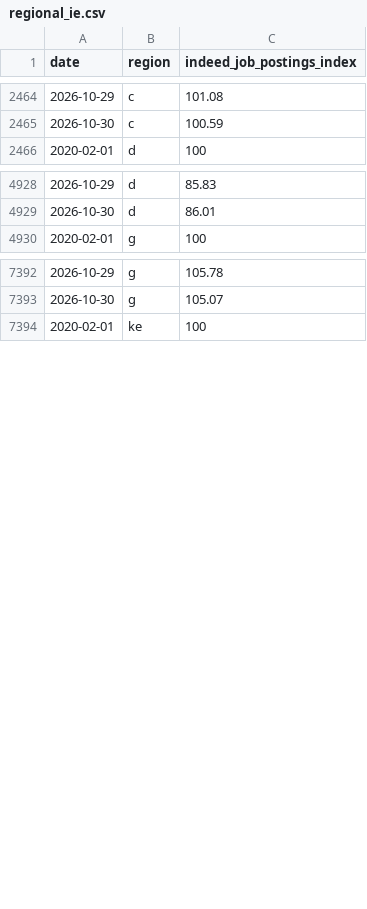
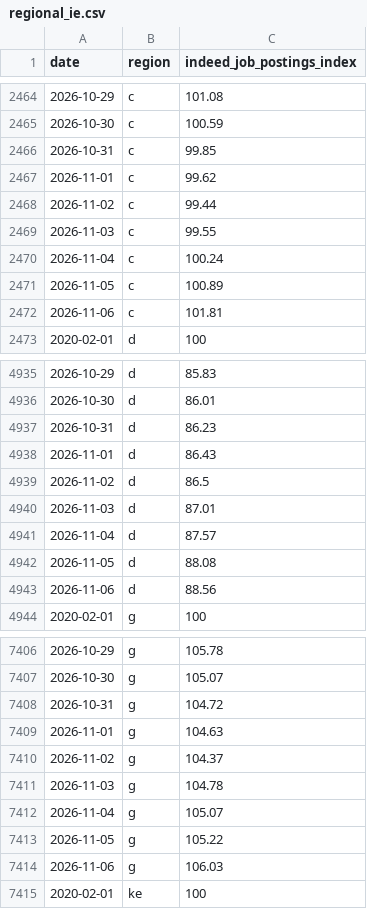
Before and after one commit to hiring-lab/job_postings_tracker, a CSV file: IE/regional_ie.csv, drawn as a sheet; only a part is shown, gaps mark what is left out; the diff covers the shown part only; the diff names each change by its address in the sheet, - before the commit and + after, or states it on an @@ line.

```diff
--- a/IE/regional_ie.csv
+++ b/IE/regional_ie.csv
+row 2466: 2026-10-31 | c | 99.85
+row 2467: 2026-11-01 | c | 99.62
+row 2468: 2026-11-02 | c | 99.44
+row 2469: 2026-11-03 | c | 99.55
+row 2470: 2026-11-04 | c | 100.24
+row 2471: 2026-11-05 | c | 100.89
+row 2472: 2026-11-06 | c | 101.81
+row 4937: 2026-10-31 | d | 86.23
+row 4938: 2026-11-01 | d | 86.43
+row 4939: 2026-11-02 | d | 86.5
+row 4940: 2026-11-03 | d | 87.01
+row 4941: 2026-11-04 | d | 87.57
+row 4942: 2026-11-05 | d | 88.08
+row 4943: 2026-11-06 | d | 88.56
+row 7408: 2026-10-31 | g | 104.72
+row 7409: 2026-11-01 | g | 104.63
+row 7410: 2026-11-02 | g | 104.37
+row 7411: 2026-11-03 | g | 104.78
+row 7412: 2026-11-04 | g | 105.07
+row 7413: 2026-11-05 | g | 105.22
+row 7414: 2026-11-06 | g | 106.03
```
Also changed, not shown: 14 added rows elsewhere in this file, AU/regional_au.csv, CA/provincial_postings_ca.csv, 24 other files.
